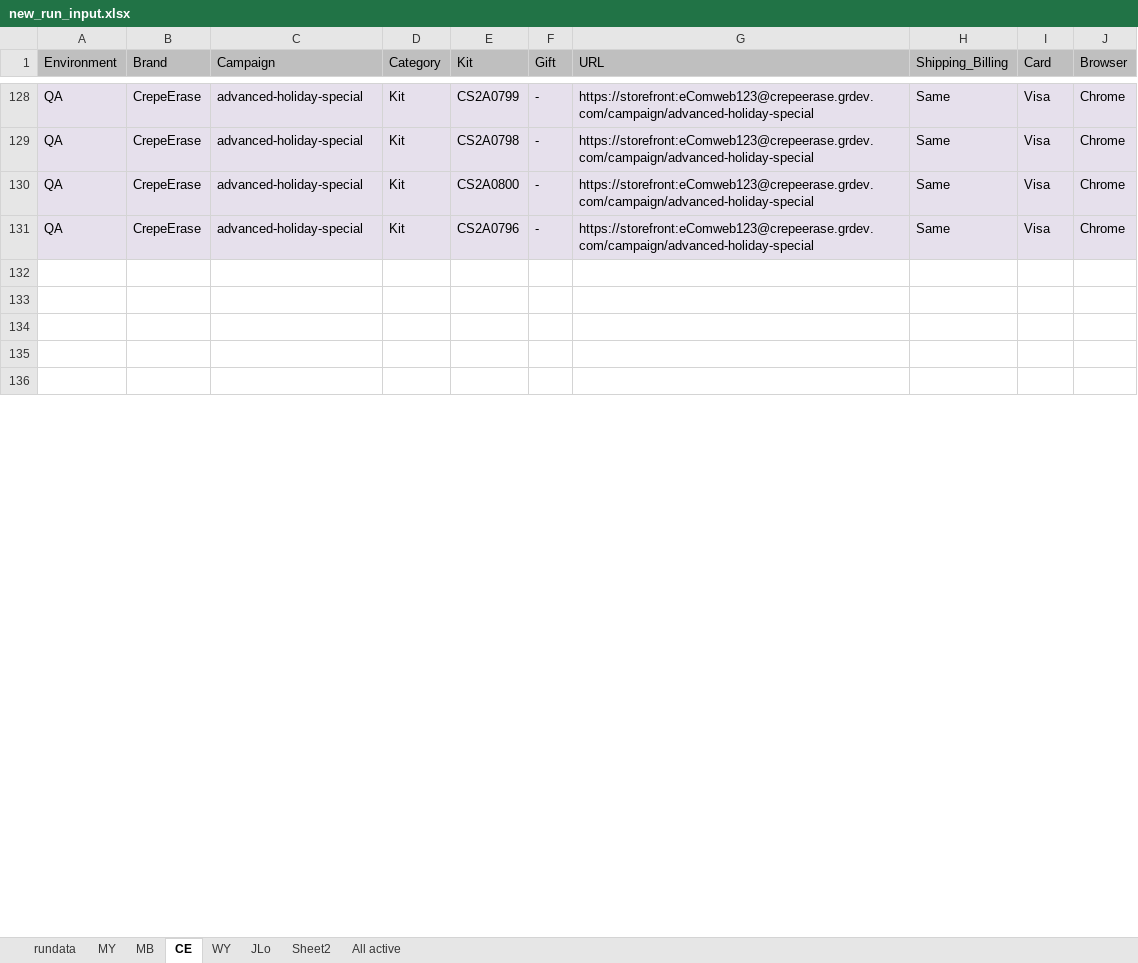
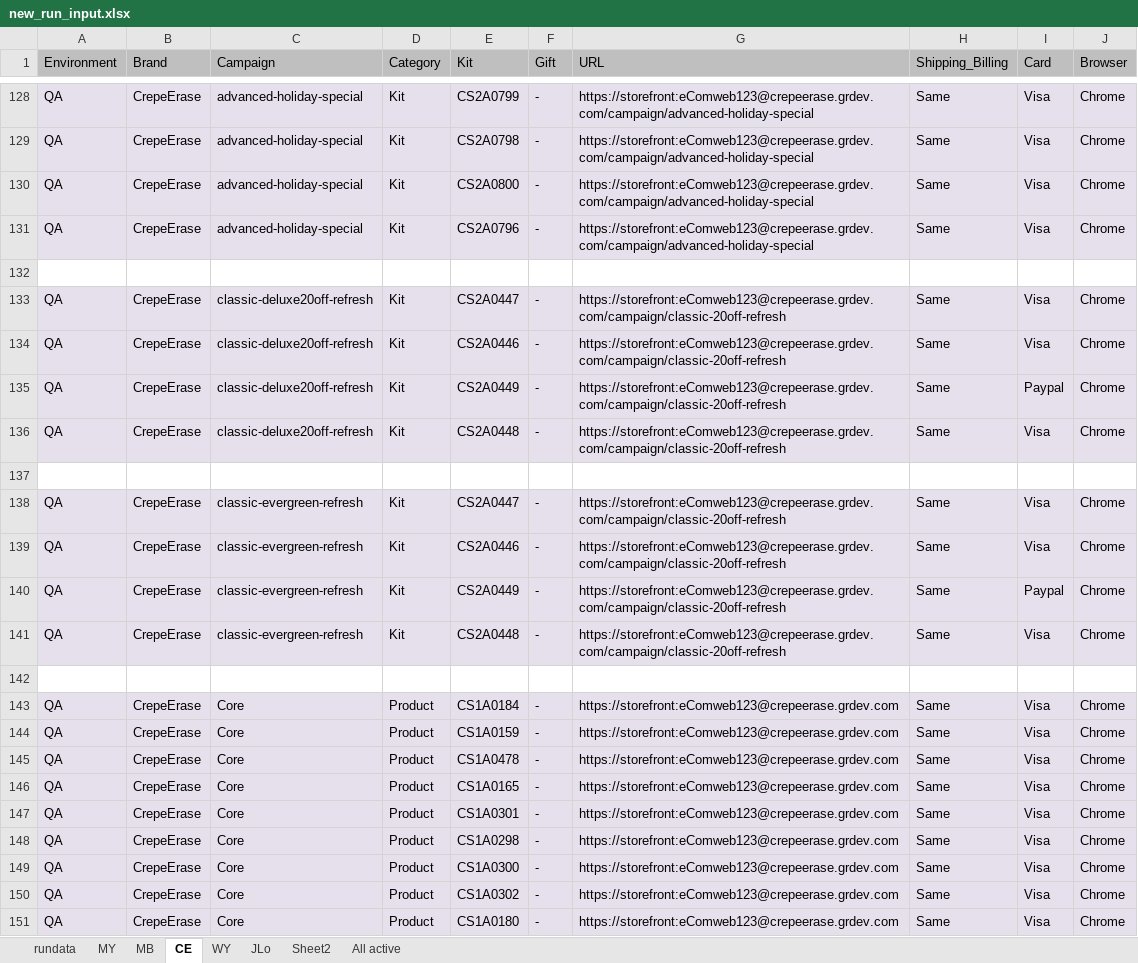
Before and after one commit to Bharathi28/gr_optimization, an Excel workbook: gr_optimization/Input_Output/BuyflowValidation/new_run_input.xlsx, sheet CE, drawn as a sheet; only a part is shown, gaps mark what is left out; the shorter side is filled out with more unchanged rows; values as stored, in another font and other column widths than the file's, no borders; the diff covers the shown part only; the diff names each change by its address in the sheet, - before the commit and + after, or states it on an @@ line.

```diff
--- a/gr_optimization/Input_Output/BuyflowValidation/new_run_input.xlsx (sheet CE)
+++ b/gr_optimization/Input_Output/BuyflowValidation/new_run_input.xlsx (sheet CE)
+row 133: QA | CrepeErase | classic-deluxe20off-refresh | Kit | CS2A0447 | - | https://storefront:eComweb123@crepeerase.grdev.com/campaign/classic-20off-refresh | Same | Visa | Chrome
+row 134: QA | CrepeErase | classic-deluxe20off-refresh | Kit | CS2A0446 | - | https://storefront:eComweb123@crepeerase.grdev.com/campaign/classic-20off-refresh | Same | Visa | Chrome
+row 135: QA | CrepeErase | classic-deluxe20off-refresh | Kit | CS2A0449 | - | https://storefront:eComweb123@crepeerase.grdev.com/campaign/classic-20off-refresh | Same | Paypal | Chrome
+row 136: QA | CrepeErase | classic-deluxe20off-refresh | Kit | CS2A0448 | - | https://storefront:eComweb123@crepeerase.grdev.com/campaign/classic-20off-refresh | Same | Visa | Chrome
+row 138: QA | CrepeErase | classic-evergreen-refresh | Kit | CS2A0447 | - | https://storefront:eComweb123@crepeerase.grdev.com/campaign/classic-20off-refresh | Same | Visa | Chrome
+row 139: QA | CrepeErase | classic-evergreen-refresh | Kit | CS2A0446 | - | https://storefront:eComweb123@crepeerase.grdev.com/campaign/classic-20off-refresh | Same | Visa | Chrome
+row 140: QA | CrepeErase | classic-evergreen-refresh | Kit | CS2A0449 | - | https://storefront:eComweb123@crepeerase.grdev.com/campaign/classic-20off-refresh | Same | Paypal | Chrome
+row 141: QA | CrepeErase | classic-evergreen-refresh | Kit | CS2A0448 | - | https://storefront:eComweb123@crepeerase.grdev.com/campaign/classic-20off-refresh | Same | Visa | Chrome
+row 143: QA | CrepeErase | Core | Product | CS1A0184 | - | https://storefront:eComweb123@crepeerase.grdev.com | Same | Visa | Chrome
+row 144: QA | CrepeErase | Core | Product | CS1A0159 | - | https://storefront:eComweb123@crepeerase.grdev.com | Same | Visa | Chrome
+row 145: QA | CrepeErase | Core | Product | CS1A0478 | - | https://storefront:eComweb123@crepeerase.grdev.com | Same | Visa | Chrome
+row 146: QA | CrepeErase | Core | Product | CS1A0165 | - | https://storefront:eComweb123@crepeerase.grdev.com | Same | Visa | Chrome
+row 147: QA | CrepeErase | Core | Product | CS1A0301 | - | https://storefront:eComweb123@crepeerase.grdev.com | Same | Visa | Chrome
+row 148: QA | CrepeErase | Core | Product | CS1A0298 | - | https://storefront:eComweb123@crepeerase.grdev.com | Same | Visa | Chrome
+row 149: QA | CrepeErase | Core | Product | CS1A0300 | - | https://storefront:eComweb123@crepeerase.grdev.com | Same | Visa | Chrome
+row 150: QA | CrepeErase | Core | Product | CS1A0302 | - | https://storefront:eComweb123@crepeerase.grdev.com | Same | Visa | Chrome
+row 151: QA | CrepeErase | Core | Product | CS1A0180 | - | https://storefront:eComweb123@crepeerase.grdev.com | Same | Visa | Chrome
```
Also changed, not shown: 40 added rows, 70 edited cells and cell formats elsewhere in this sheet, sheet rundata, 1 other file.
